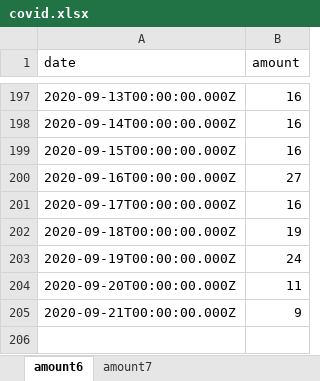
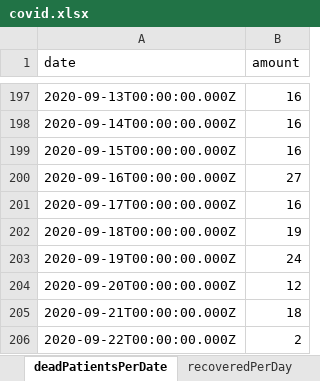
Before and after one commit to erasta/CovidDataIsrael, an Excel workbook: out/covid.xlsx, sheet deadPatientsPerDate, drawn as a sheet; only a part is shown, gaps mark what is left out; values as stored, in another font and other column widths than the file's, no borders; the diff names each change by its address in the sheet, - before the commit and + after, or states it on an @@ line.

```diff
--- a/out/covid.xlsx (sheet deadPatientsPerDate)
+++ b/out/covid.xlsx (sheet deadPatientsPerDate)
-sheet tab: amount6
+sheet tab: deadPatientsPerDate
-sheet tab: amount7
+sheet tab: recoveredPerDay
-B204 (amount): 11
+B204 (amount): 12
-B205 (amount): 9
+B205 (amount): 18
+row 206: 2020-09-22T00:00:00.000Z | 2
```
Also changed, not shown: sheet contagionDataPerCityPublic, sheet patientsPerDate, sheet patientsPerDate10, sheet patientsPerDate17, sheet hospitalStatus, sheet doublingRate, 13 more sheets, other sheet tabs, 4 other files.
